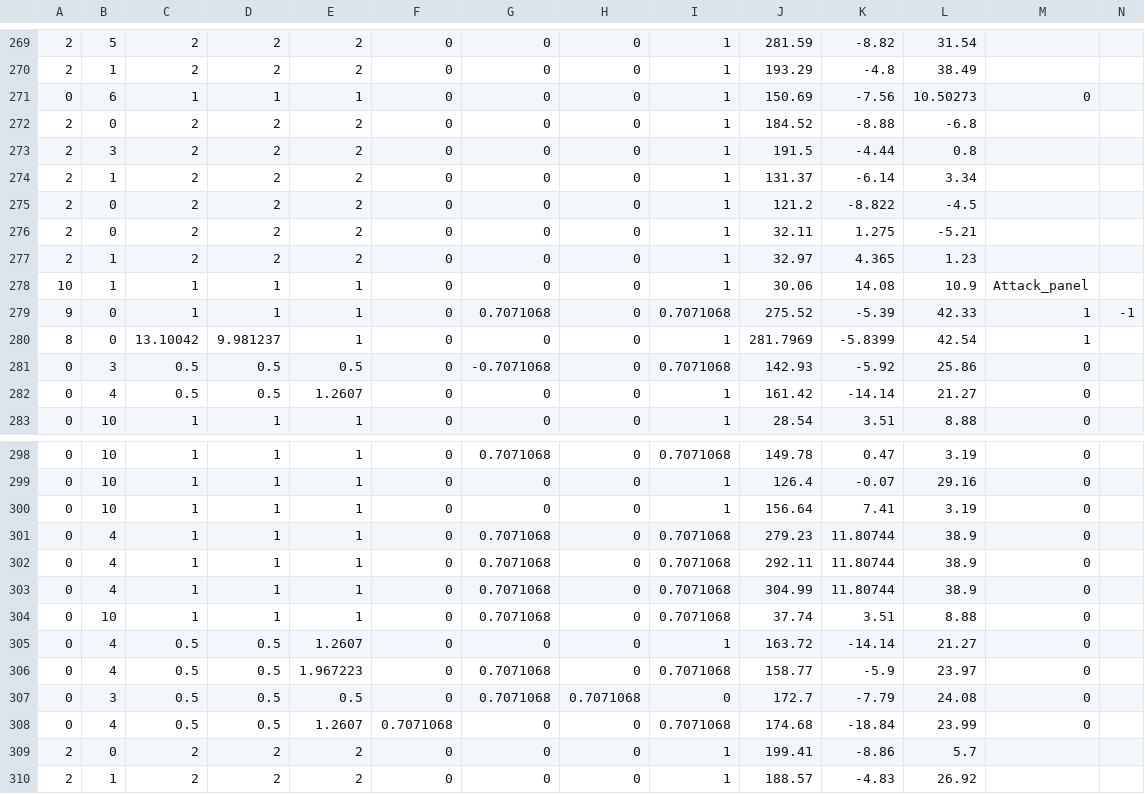
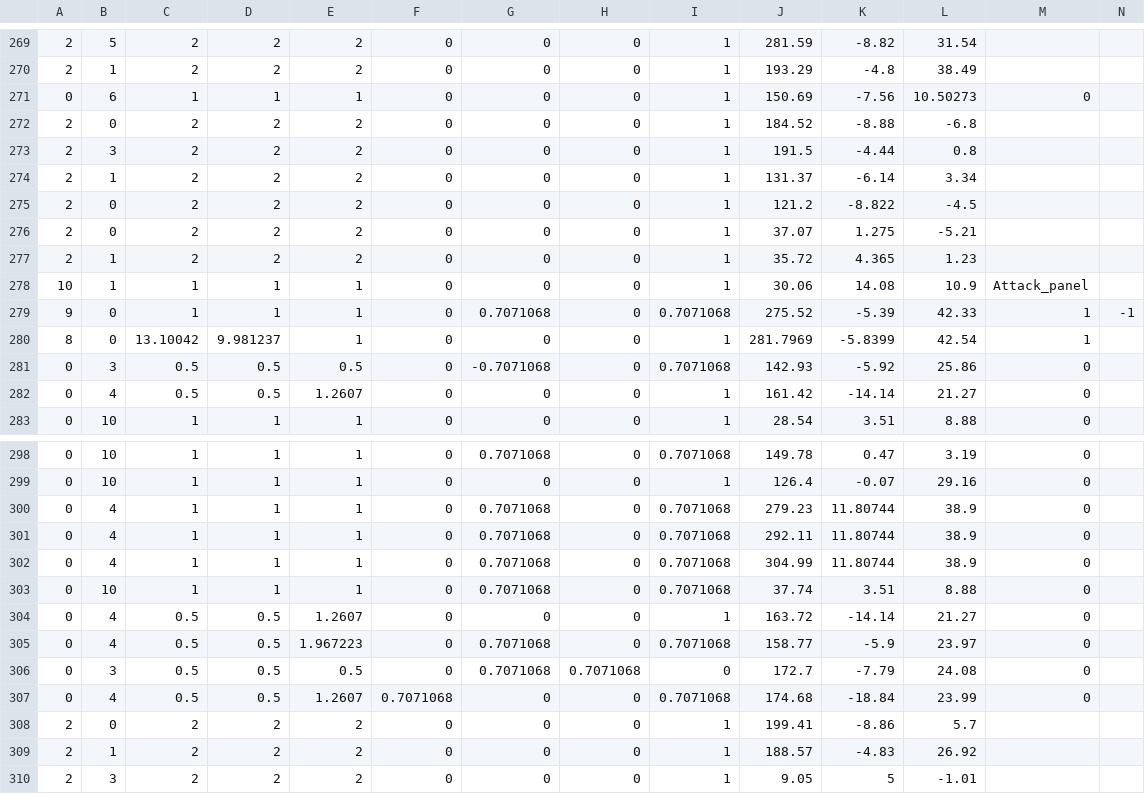
Before and after one commit to wizgame2023/StageCreationTool, a CSV file: Stage1.csv, drawn as a sheet; only a part is shown, gaps mark what is left out.

```diff
--- a/Stage1.csv
+++ b/Stage1.csv
@@ -275,4 +275,4 @@
 2,0,2,2,2,0,0,0,1,121.2,-8.822,-4.5
-2,0,2,2,2,0,0,0,1,32.11,1.275,-5.21
-2,1,2,2,2,0,0,0,1,32.97,4.365,1.23
+2,0,2,2,2,0,0,0,1,37.07,1.275,-5.21
+2,1,2,2,2,0,0,0,1,35.72,4.365,1.23
 10,1,1,1,1,0,0,0,1,30.06,14.08,10.9,Attack_panel
@@ -299,3 +299,2 @@
 0,10,1,1,1,0,0,0,1,126.4,-0.07,29.16,0
-0,10,1,1,1,0,0,0,1,156.64,7.41,3.19,0
 0,4,1,1,1,0,0.7071068,0,0.7071068,279.23,11.80744,38.9,0
@@ -310 +309,2 @@
 2,1,2,2,2,0,0,0,1,188.57,-4.83,26.92
+2,3,2,2,2,0,0,0,1,9.05,5,-1.01
```
Also changed, not shown: Stage4.csv, 3 other files.
